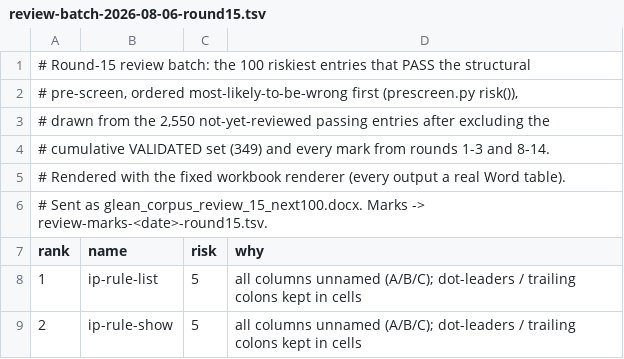
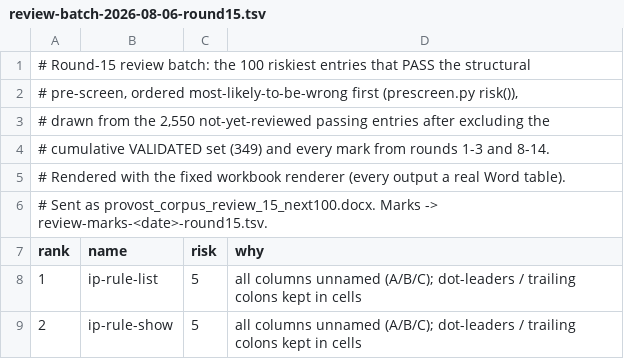
Before and after one commit to MartinGallagher-code/provost, a TSV file: docs/review-batch-2026-08-06-round15.tsv, drawn as a sheet; only a part is shown.

```diff
--- a/docs/review-batch-2026-08-06-round15.tsv
+++ b/docs/review-batch-2026-08-06-round15.tsv
@@ -5,3 +5,3 @@
 # Rendered with the fixed workbook renderer (every output a real Word table).
-# Sent as glean_corpus_review_15_next100.docx. Marks -> review-marks-<date>-round15.tsv.
+# Sent as provost_corpus_review_15_next100.docx. Marks -> review-marks-<date>-round15.tsv.
 rank	name	risk	why
```
Also changed, not shown: docs/review-batch-2026-08-04-round11.tsv, docs/review-batch-2026-08-05-round12.tsv, 55 other files.
